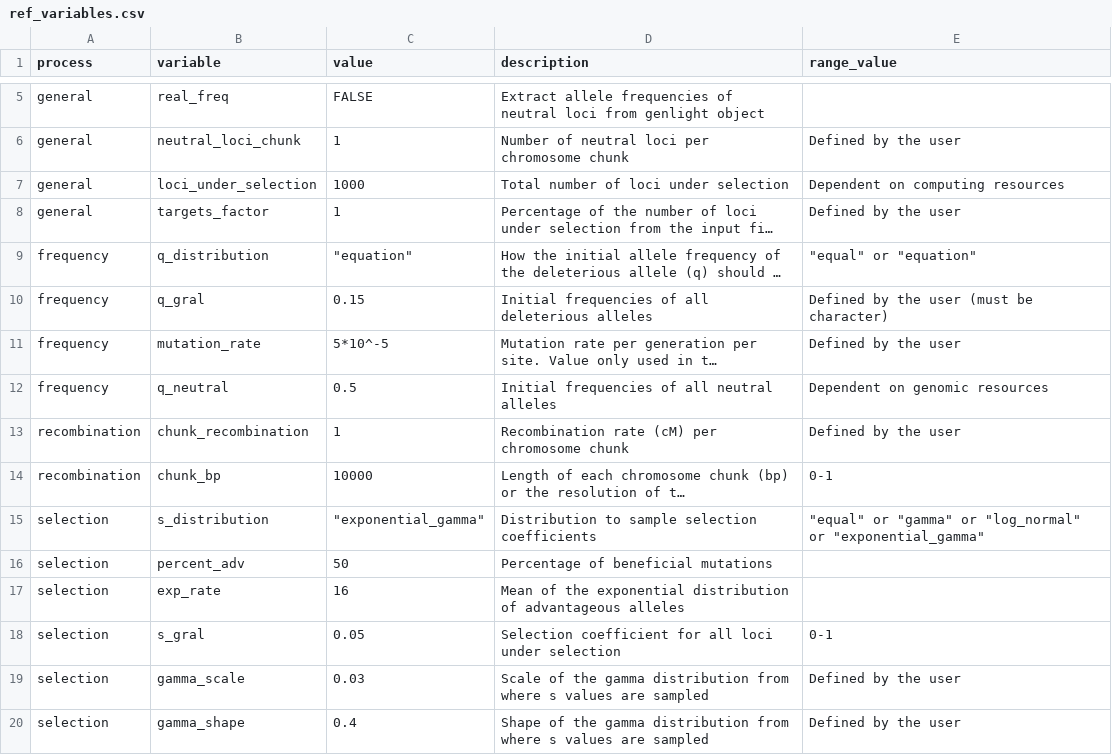
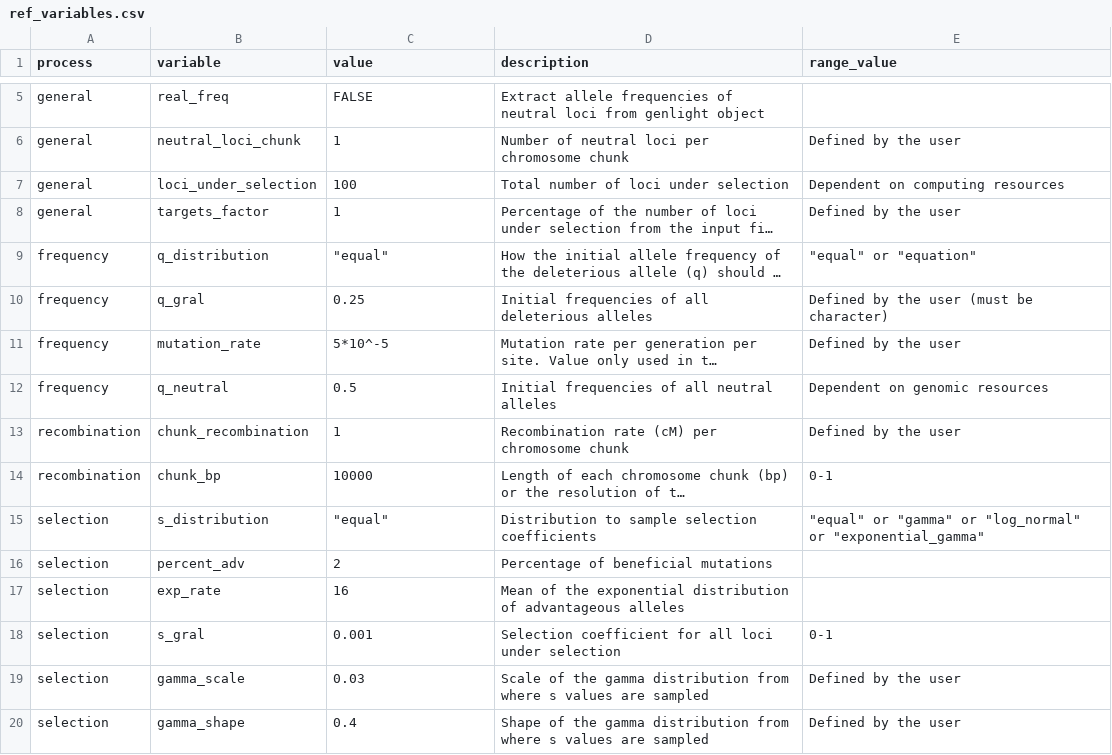
Before and after one commit to green-striped-gecko/dartR, a CSV file: inst/extdata/ref_variables.csv, drawn as a sheet; only a part is shown, gaps mark what is left out; long unchanged cells end in …; the diff names each change by its address in the sheet, - before the commit and + after, or states it on an @@ line.

```diff
--- a/inst/extdata/ref_variables.csv
+++ b/inst/extdata/ref_variables.csv
-C7 (value): 1000
+C7 (value): 100
-C9 (value): "equation"
+C9 (value): "equal"
-C10 (value): 0.15
+C10 (value): 0.25
-C15 (value): "exponential_gamma"
+C15 (value): "equal"
-C16 (value): 50
+C16 (value): 2
-C18 (value): 0.05
+C18 (value): 0.001
```
Also changed, not shown: inst/extdata/sim_variables.csv, 6 other files.
